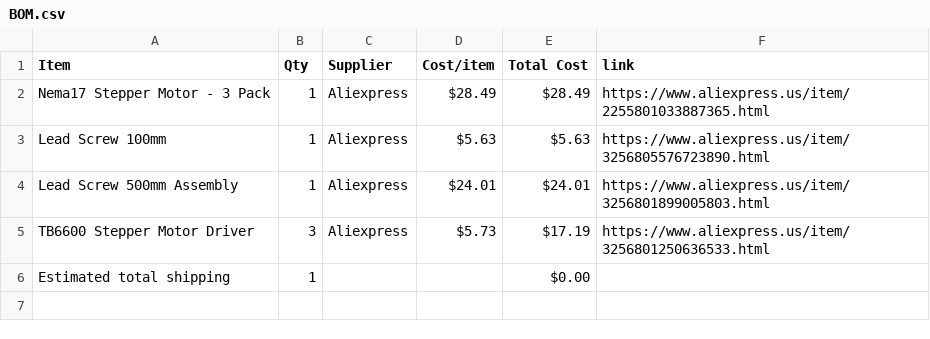
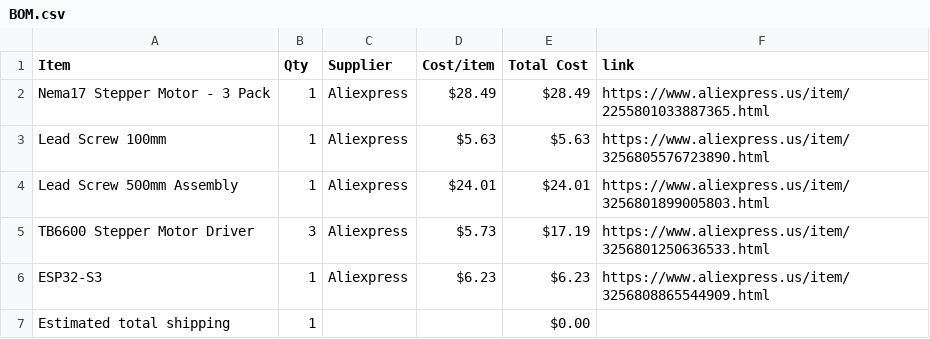
Before and after one commit to andyydong/AIMS, a CSV file: BOM.csv, drawn as a sheet; the diff names each change by its address in the sheet, - before the commit and + after, or states it on an @@ line.

Commit message:
Sync AIMS: Automated Inventory Management System from Half Life

```diff
--- a/BOM.csv
+++ b/BOM.csv
+row 6: ESP32-S3 | 1 | Aliexpress | $6.23 | $6.23 | https://www.aliexpress.us/item/3256808865544909.html
```
